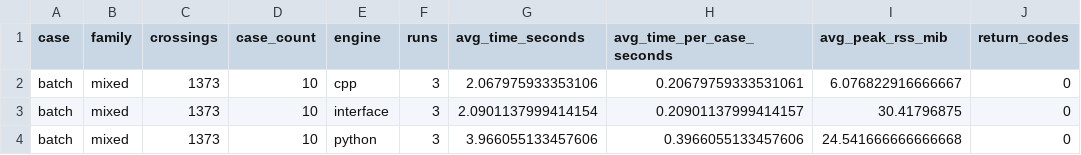
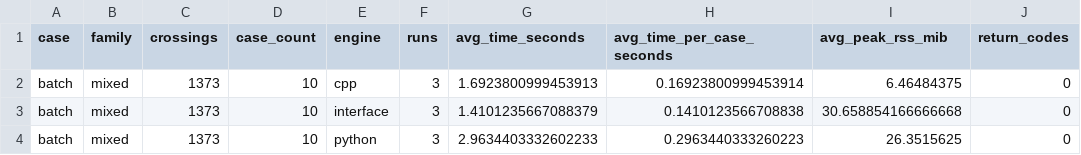
Before and after one commit to GGN-2015/cpp-pd-code-simplify, a CSV file: docs/assets/benchmark_random_summary.csv, drawn as a sheet.

```diff
--- a/docs/assets/benchmark_random_summary.csv
+++ b/docs/assets/benchmark_random_summary.csv
@@ -1,4 +1,4 @@
 case,family,crossings,case_count,engine,runs,avg_time_seconds,avg_time_per_case_seconds,avg_peak_rss_mib,return_codes
-batch,mixed,1373,10,cpp,3,2.067975933353106,0.20679759333531061,6.076822916666667,0
-batch,mixed,1373,10,interface,3,2.0901137999414154,0.20901137999414157,30.41796875,0
-batch,mixed,1373,10,python,3,3.966055133457606,0.3966055133457606,24.541666666666668,0
+batch,mixed,1373,10,cpp,3,1.6923800999453913,0.16923800999453914,6.46484375,0
+batch,mixed,1373,10,interface,3,1.4101235667088379,0.1410123566708838,30.658854166666668,0
+batch,mixed,1373,10,python,3,2.9634403332602233,0.2963440333260223,26.3515625,0
```
Also changed, not shown: docs/assets/benchmark_original_raw.csv, docs/assets/benchmark_original_summary.csv, 30 other files.
